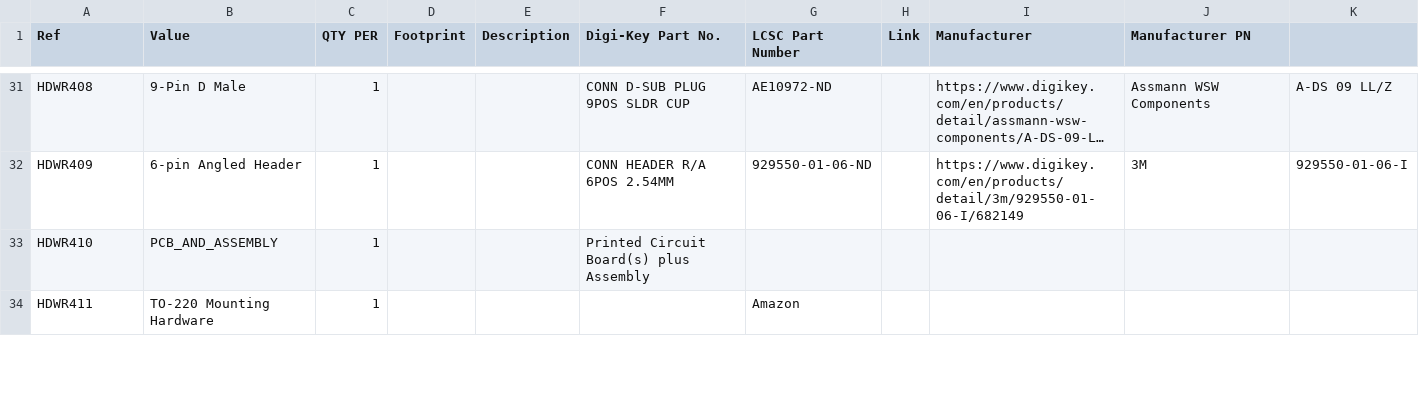
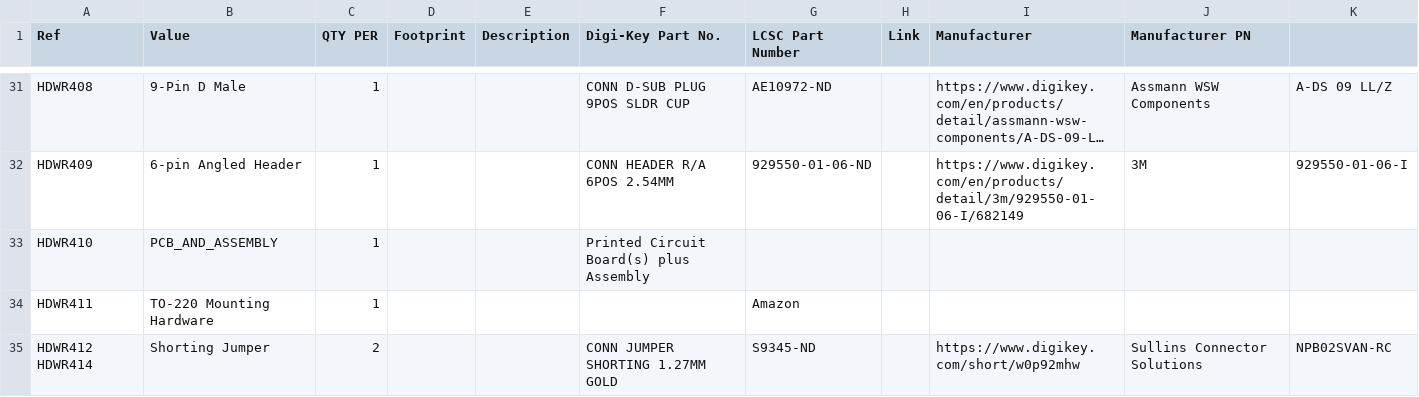
Before and after one commit to OpenARDF/SignalSlinger, a CSV file: KiCad/SignalSlinger/SignalSlinger.csv, drawn as a sheet; only a part is shown, gaps mark what is left out; long unchanged cells end in …; the diff covers the shown part only.

```diff
--- a/KiCad/SignalSlinger/SignalSlinger.csv
+++ b/KiCad/SignalSlinger/SignalSlinger.csv
@@ -34 +34,2 @@ HDWR410 ,PCB_AND_ASSEMBLY,1,,,Printed Circuit Board(s) plus Assembly, , , , ,
 HDWR411 ,TO-220 Mounting Hardware,1,,, ,Amazon, , , ,
+HDWR412 HDWR414 ,Shorting Jumper,2,,,CONN JUMPER SHORTING 1.27MM GOLD,S9345-ND, ,https://www.digikey.com/short/w0p92mhw,Sullins Connector Solutions,NPB02SVAN-RC
```
Also changed, not shown: 7 edited cells elsewhere in this file, KiCad/SignalSlinger/Gerber/SignalSlinger-all-pos.csv, KiCad/SignalSlinger/Gerber/SignalSlinger-top-pos.csv, 28 other files.
